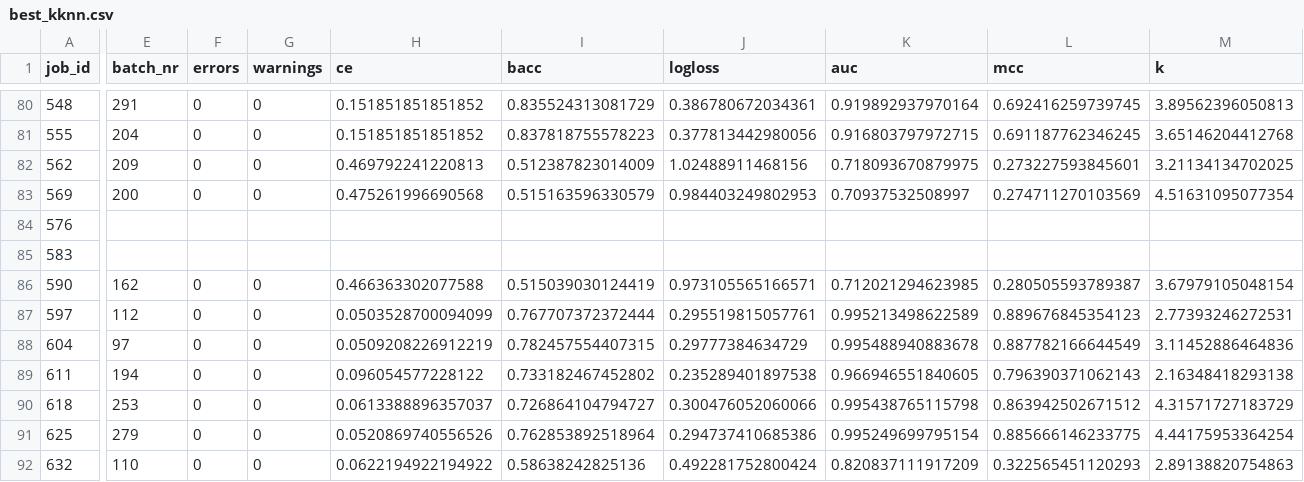
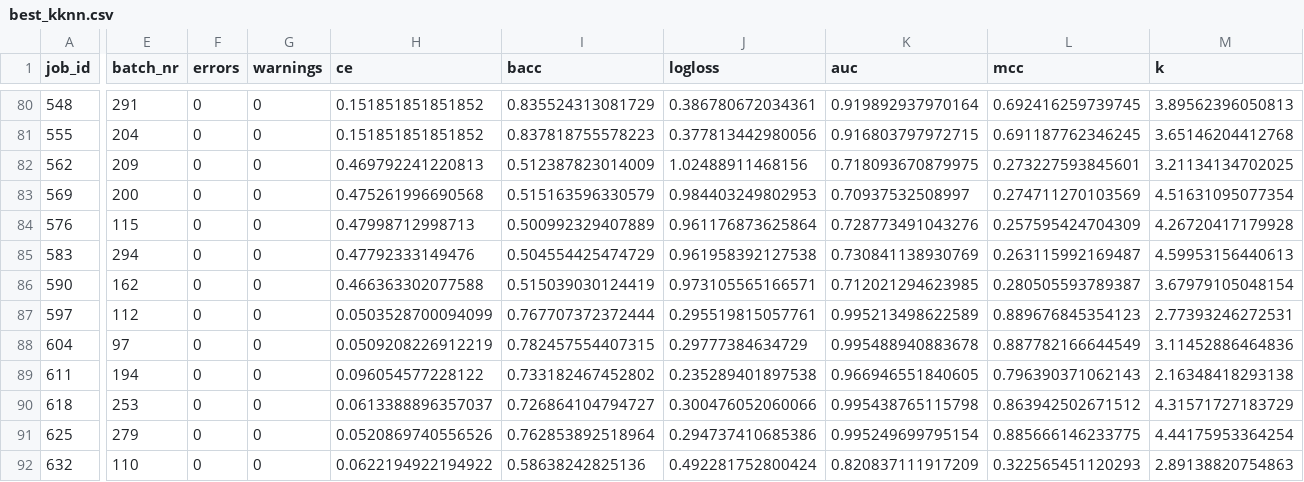
Before and after one commit to slds-lmu/randombot_ncar, a CSV file: results/best_kknn.csv, drawn as a sheet; only a part is shown, gaps mark what is left out; the diff covers the shown part only; the diff names each change by its address in the sheet, - before the commit and + after, or states it on an @@ line.

```diff
--- a/results/best_kknn.csv
+++ b/results/best_kknn.csv
-E84 (batch_nr): (empty)
+E84 (batch_nr): 115
-F84:F85 (errors): (empty)
+F84:F85 (errors): 0
-G84:G85 (warnings): (empty)
+G84:G85 (warnings): 0
-H84 (ce): (empty)
+H84 (ce): 0.47998712998713
-I84 (bacc): (empty)
+I84 (bacc): 0.500992329407889
-J84 (logloss): (empty)
+J84 (logloss): 0.961176873625864
-K84 (auc): (empty)
+K84 (auc): 0.728773491043276
-L84 (mcc): (empty)
+L84 (mcc): 0.257595424704309
-M84 (k): (empty)
+M84 (k): 4.26720417179928
-E85 (batch_nr): (empty)
+E85 (batch_nr): 294
-H85 (ce): (empty)
+H85 (ce): 0.47792333149476
-I85 (bacc): (empty)
+I85 (bacc): 0.504554425474729
-J85 (logloss): (empty)
+J85 (logloss): 0.961958392127538
-K85 (auc): (empty)
+K85 (auc): 0.730841138930769
-L85 (mcc): (empty)
+L85 (mcc): 0.263115992169487
-M85 (k): (empty)
+M85 (k): 4.59953156440613
```
Also changed, not shown: 20 edited cells elsewhere in this file, results/best_catboost.csv, results/best_lightgbm.csv, 2 other files.
